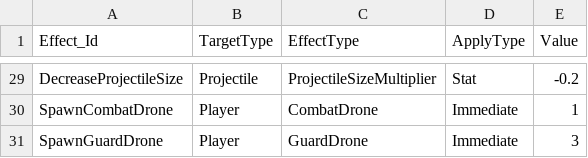
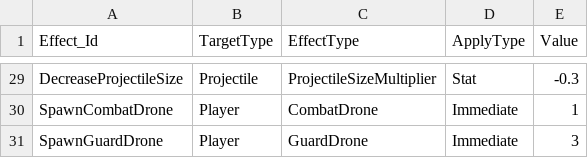
Before and after one commit to An-Shine/AKH_TeamPJ_Portfolio_01, a CSV file: Assets/Resources/Datas/ItemEffect.csv, drawn as a sheet; only a part is shown, gaps mark what is left out; the diff covers the shown part only; the diff names each change by its address in the sheet, - before the commit and + after, or states it on an @@ line.

```diff
--- a/Assets/Resources/Datas/ItemEffect.csv
+++ b/Assets/Resources/Datas/ItemEffect.csv
-E29 (Value): -0.2
+E29 (Value): -0.3
```
Also changed, not shown: 23 edited cells elsewhere in this file, Assets/Resources/Datas/Item.csv.
